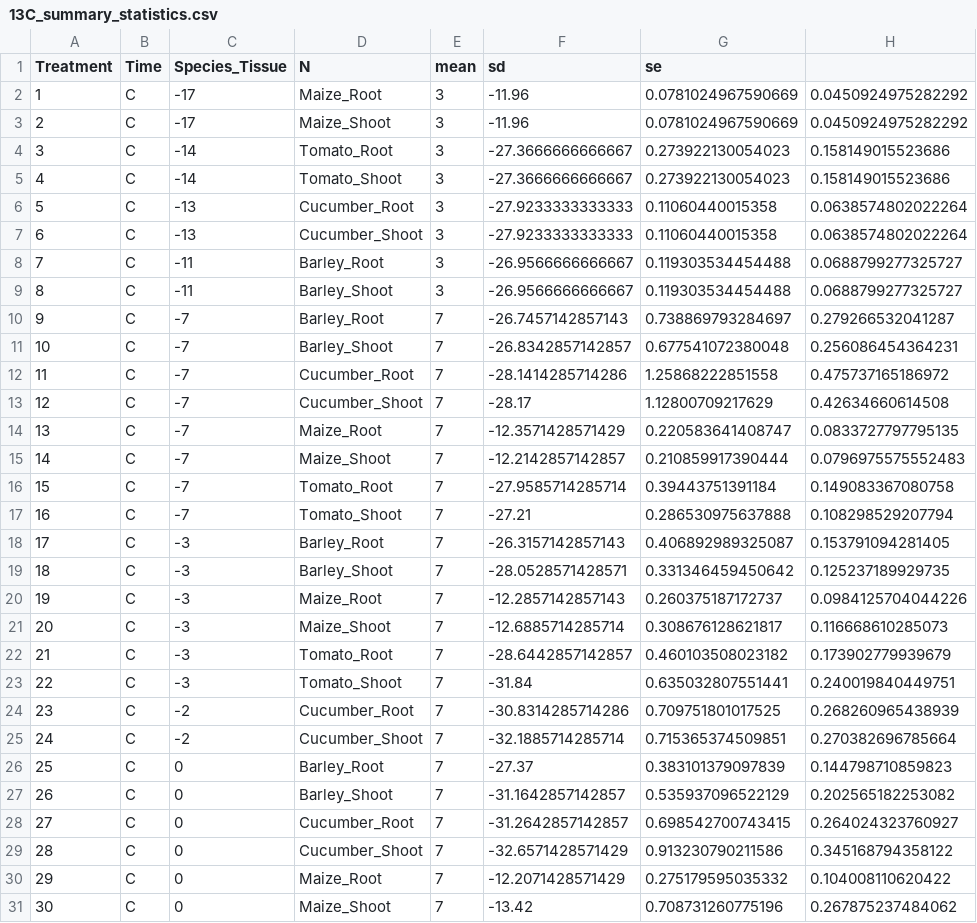
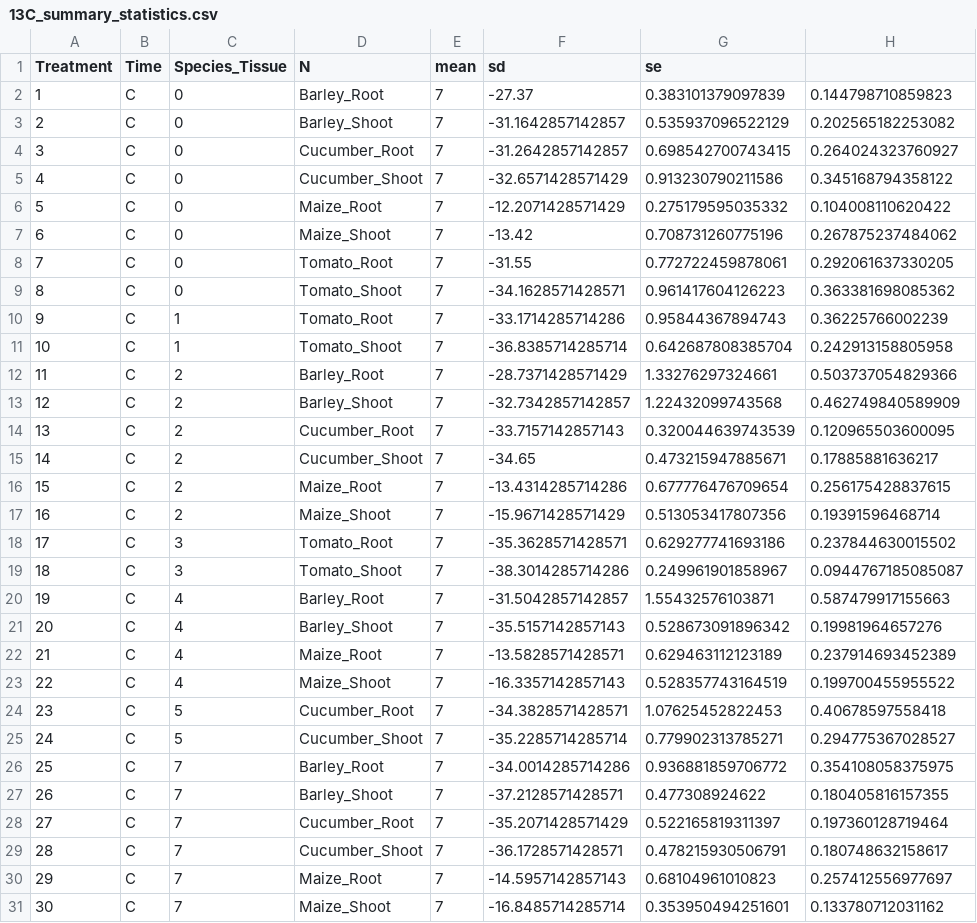
Before and after one commit to Fabio-Trevisan/13C-Experiment, a CSV file: 13C_summary_statistics.csv, drawn as a sheet; only a part is shown; the shorter side is filled out with more unchanged rows; removed rows and columns are numbered as before the commit, all else as after; the diff names each change by its address in the sheet, - before the commit and + after, or states it on an @@ line.

```diff
--- a/13C_summary_statistics.csv
+++ b/13C_summary_statistics.csv
-row 2: 1 | C | -17 | Maize_Root | 3 | -11.96 | 0.0781024967590669 | 0.0450924975282292
-row 3: 2 | C | -17 | Maize_Shoot | 3 | -11.96 | 0.0781024967590669 | 0.0450924975282292
-row 4: 3 | C | -14 | Tomato_Root | 3 | -27.3666666666667 | 0.273922130054023 | 0.158149015523686
-row 5: 4 | C | -14 | Tomato_Shoot | 3 | -27.3666666666667 | 0.273922130054023 | 0.158149015523686
-row 6: 5 | C | -13 | Cucumber_Root | 3 | -27.9233333333333 | 0.11060440015358 | 0.0638574802022264
-row 7: 6 | C | -13 | Cucumber_Shoot | 3 | -27.9233333333333 | 0.11060440015358 | 0.0638574802022264
-row 8: 7 | C | -11 | Barley_Root | 3 | -26.9566666666667 | 0.119303534454488 | 0.0688799277325727
-row 9: 8 | C | -11 | Barley_Shoot | 3 | -26.9566666666667 | 0.119303534454488 | 0.0688799277325727
-row 10: 9 | C | -7 | Barley_Root | 7 | -26.7457142857143 | 0.738869793284697 | 0.279266532041287
-row 11: 10 | C | -7 | Barley_Shoot | 7 | -26.8342857142857 | 0.677541072380048 | 0.256086454364231
-row 12: 11 | C | -7 | Cucumber_Root | 7 | -28.1414285714286 | 1.25868222851558 | 0.475737165186972
-row 13: 12 | C | -7 | Cucumber_Shoot | 7 | -28.17 | 1.12800709217629 | 0.42634660614508
-row 14: 13 | C | -7 | Maize_Root | 7 | -12.3571428571429 | 0.220583641408747 | 0.0833727797795135
-row 15: 14 | C | -7 | Maize_Shoot | 7 | -12.2142857142857 | 0.210859917390444 | 0.0796975575552483
-row 16: 15 | C | -7 | Tomato_Root | 7 | -27.9585714285714 | 0.39443751391184 | 0.149083367080758
-row 17: 16 | C | -7 | Tomato_Shoot | 7 | -27.21 | 0.286530975637888 | 0.108298529207794
-row 18: 17 | C | -3 | Barley_Root | 7 | -26.3157142857143 | 0.406892989325087 | 0.153791094281405
-row 19: 18 | C | -3 | Barley_Shoot | 7 | -28.0528571428571 | 0.331346459450642 | 0.125237189929735
-row 20: 19 | C | -3 | Maize_Root | 7 | -12.2857142857143 | 0.260375187172737 | 0.0984125704044226
-row 21: 20 | C | -3 | Maize_Shoot | 7 | -12.6885714285714 | 0.308676128621817 | 0.116668610285073
-row 22: 21 | C | -3 | Tomato_Root | 7 | -28.6442857142857 | 0.460103508023182 | 0.173902779939679
-row 23: 22 | C | -3 | Tomato_Shoot | 7 | -31.84 | 0.635032807551441 | 0.240019840449751
-row 24: 23 | C | -2 | Cucumber_Root | 7 | -30.8314285714286 | 0.709751801017525 | 0.268260965438939
-row 25: 24 | C | -2 | Cucumber_Shoot | 7 | -32.1885714285714 | 0.715365374509851 | 0.270382696785664
@@ column A (Treatment) renumbered from row 2 down @@
```
Also changed, not shown: 1 other file.
